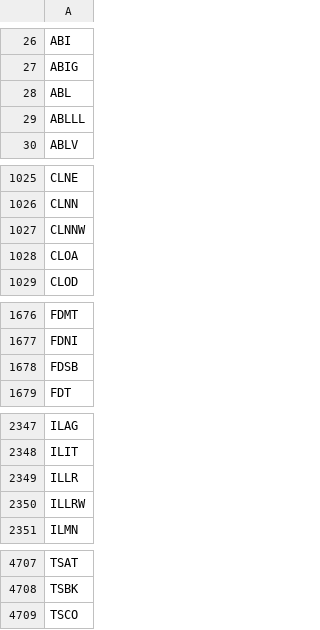
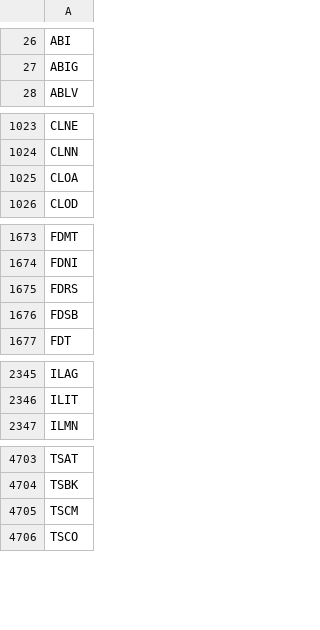
Before and after one commit to cmmds1982/nasdaq-tickers-fetcher, a CSV file: nasdaq_tickers.csv, drawn as a sheet; only a part is shown, gaps mark what is left out; the diff covers the shown part only.

```diff
--- a/nasdaq_tickers.csv
+++ b/nasdaq_tickers.csv
@@ -27,4 +27,2 @@ ABI
 ABIG
-ABL
-ABLLL
 ABLV
@@ -1026,3 +1024,2 @@ CLNE
 CLNN
-CLNNW
 CLOA
@@ -1677,2 +1674,3 @@ FDMT
 FDNI
+FDRS
 FDSB
@@ -2348,4 +2346,2 @@ ILAG
 ILIT
-ILLR
-ILLRW
 ILMN
@@ -4708,2 +4704,3 @@ TSAT
 TSBK
+TSCM
 TSCO
```
Also changed, not shown: 1 edited cell elsewhere in this file.
